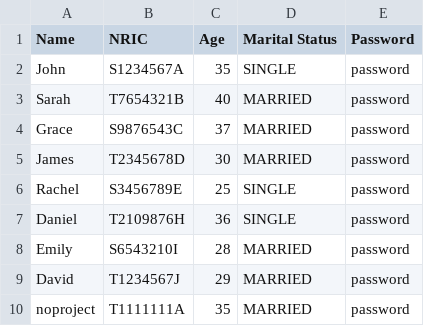
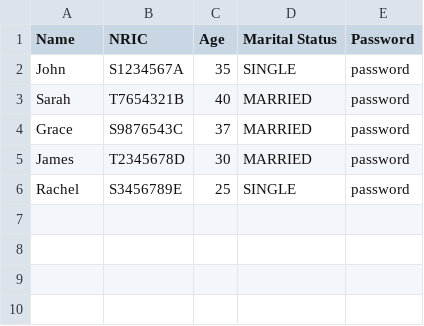
Before and after one commit to shinlu2001/SC2002, a CSV file: SC2002/Project/files/ApplicantListNew.csv, drawn as a sheet.

```diff
--- a/SC2002/Project/files/ApplicantListNew.csv
+++ b/SC2002/Project/files/ApplicantListNew.csv
@@ -6,5 +6 @@ James,T2345678D,30,MARRIED,password
 Rachel,S3456789E,25,SINGLE,password
-Daniel,T2109876H,36,SINGLE,password
-Emily,S6543210I,28,MARRIED,password
-David,T1234567J,29,MARRIED,password
-noproject,T1111111A,35,MARRIED,password
```
Also changed, not shown: SC2002/Project/files/FlatsNew.csv, 24 other files.
